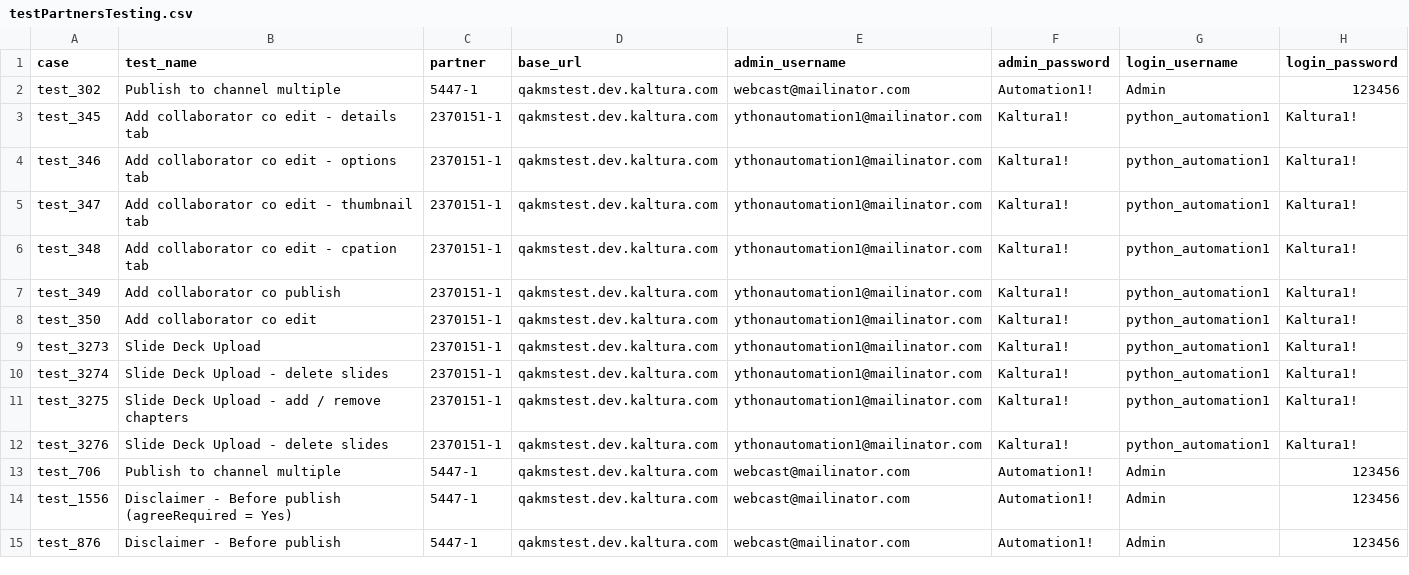
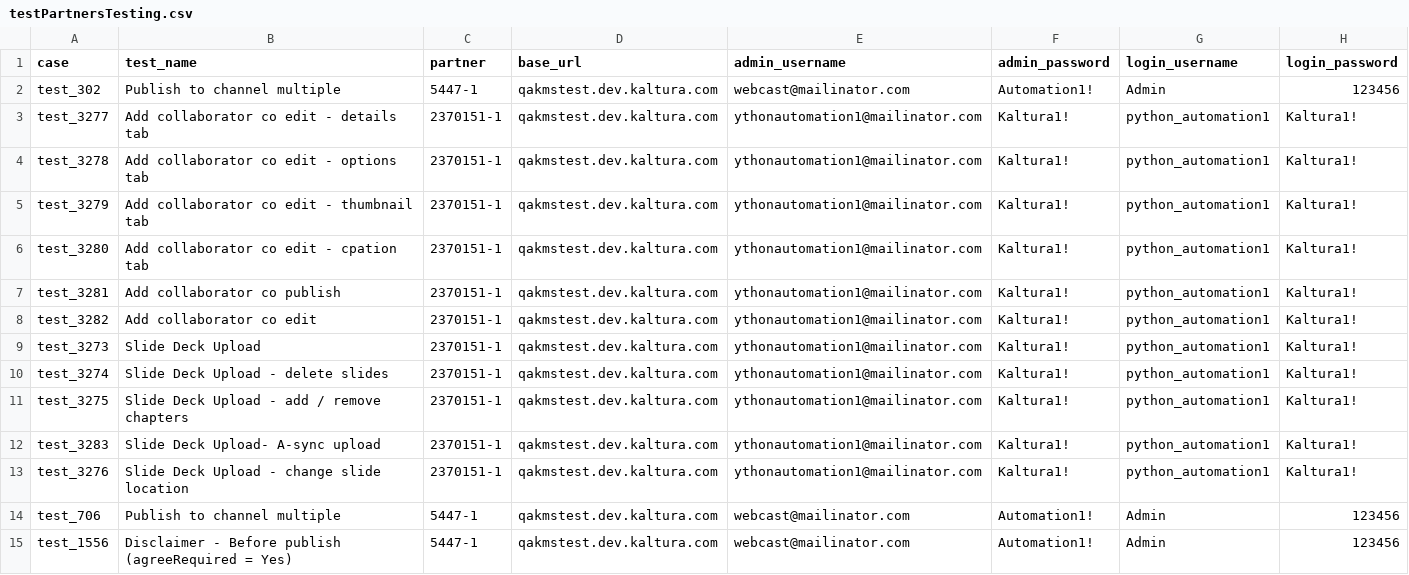
Before and after one commit to NadyaDi/kms-automation, a CSV file: web/ini/testPartnersTesting.csv, drawn as a sheet; only a part is shown; the shorter side is filled out with more unchanged rows.

Commit message:
in  EditEntryPage :change function uploadSlidesDeck started test :Slide Deck Upload- A-sync upload - NOT finished yet

```diff
--- a/web/ini/testPartnersTesting.csv
+++ b/web/ini/testPartnersTesting.csv
@@ -2,8 +2,8 @@ case,test_name,partner,base_url,admin_username,admin_password,login_username,log
 test_302,Publish to channel multiple,5447-1,qakmstest.dev.kaltura.com,webcast@mailinator.com,Automation1!,Admin,123456
-test_345,Add collaborator co edit - details tab,2370151-1,qakmstest.dev.kaltura.com,ythonautomation1@mailinator.com,Kaltura1!,python_automation1,Kaltura1!
-test_346,Add collaborator co edit - options tab,2370151-1,qakmstest.dev.kaltura.com,ythonautomation1@mailinator.com,Kaltura1!,python_automation1,Kaltura1!
-test_347,Add collaborator co edit - thumbnail tab,2370151-1,qakmstest.dev.kaltura.com,ythonautomation1@mailinator.com,Kaltura1!,python_automation1,Kaltura1!
-test_348,Add collaborator co edit - cpation tab,2370151-1,qakmstest.dev.kaltura.com,ythonautomation1@mailinator.com,Kaltura1!,python_automation1,Kaltura1!
-test_349,Add collaborator co publish,2370151-1,qakmstest.dev.kaltura.com,ythonautomation1@mailinator.com,Kaltura1!,python_automation1,Kaltura1!
-test_350,Add collaborator co edit,2370151-1,qakmstest.dev.kaltura.com,ythonautomation1@mailinator.com,Kaltura1!,python_automation1,Kaltura1!
+test_3277,Add collaborator co edit - details tab,2370151-1,qakmstest.dev.kaltura.com,ythonautomation1@mailinator.com,Kaltura1!,python_automation1,Kaltura1!
+test_3278,Add collaborator co edit - options tab,2370151-1,qakmstest.dev.kaltura.com,ythonautomation1@mailinator.com,Kaltura1!,python_automation1,Kaltura1!
+test_3279,Add collaborator co edit - thumbnail tab,2370151-1,qakmstest.dev.kaltura.com,ythonautomation1@mailinator.com,Kaltura1!,python_automation1,Kaltura1!
+test_3280,Add collaborator co edit - cpation tab,2370151-1,qakmstest.dev.kaltura.com,ythonautomation1@mailinator.com,Kaltura1!,python_automation1,Kaltura1!
+test_3281,Add collaborator co publish,2370151-1,qakmstest.dev.kaltura.com,ythonautomation1@mailinator.com,Kaltura1!,python_automation1,Kaltura1!
+test_3282,Add collaborator co edit,2370151-1,qakmstest.dev.kaltura.com,ythonautomation1@mailinator.com,Kaltura1!,python_automation1,Kaltura1!
 test_3273,Slide Deck Upload,2370151-1,qakmstest.dev.kaltura.com,ythonautomation1@mailinator.com,Kaltura1!,python_automation1,Kaltura1!
@@ -11,3 +11,4 @@ test_3274,Slide Deck Upload - delete slides,2370151-1,qakmstest.dev.kaltura.com,
 test_3275,Slide Deck Upload - add / remove chapters,2370151-1,qakmstest.dev.kaltura.com,ythonautomation1@mailinator.com,Kaltura1!,python_automation1,Kaltura1!
-test_3276,Slide Deck Upload - delete slides,2370151-1,qakmstest.dev.kaltura.com,ythonautomation1@mailinator.com,Kaltura1!,python_automation1,Kaltura1!
+test_3283,Slide Deck Upload- A-sync upload,2370151-1,qakmstest.dev.kaltura.com,ythonautomation1@mailinator.com,Kaltura1!,python_automation1,Kaltura1!
+test_3276,Slide Deck Upload - change slide location,2370151-1,qakmstest.dev.kaltura.com,ythonautomation1@mailinator.com,Kaltura1!,python_automation1,Kaltura1!
 test_706,Publish to channel multiple,5447-1,qakmstest.dev.kaltura.com,webcast@mailinator.com,Automation1!,Admin,123456
```
Also changed, not shown: web/ini/testPartnersTestingNewUI.csv, web/ini/testSet.csv, 8 other files.
